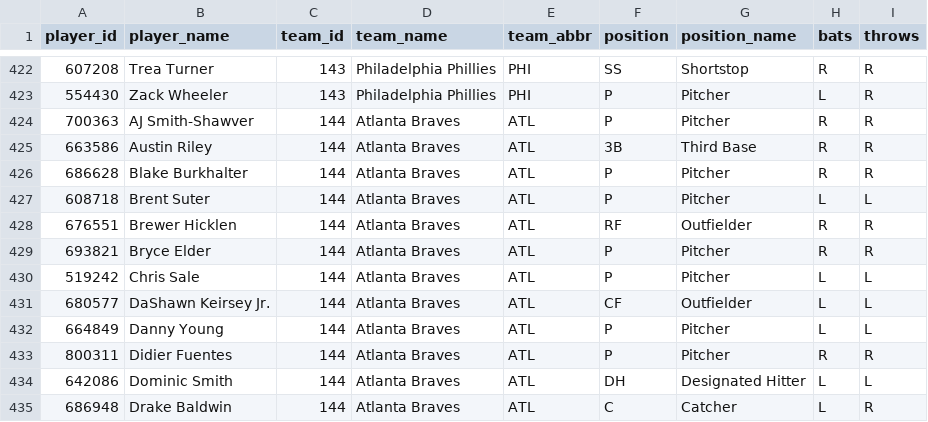
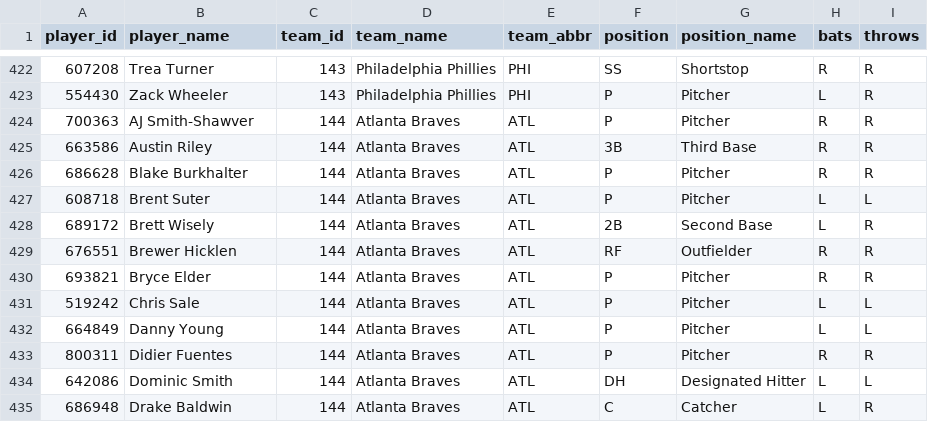
Before and after one commit to dylhauck/alpha-wagerz-model, a CSV file: data/reference/mlb/player_reference.csv, drawn as a sheet; only a part is shown, gaps mark what is left out.

```diff
--- a/data/reference/mlb/player_reference.csv
+++ b/data/reference/mlb/player_reference.csv
@@ -427,2 +427,3 @@ player_id,player_name,team_id,team_name,team_abbr,position,position_name,bats,th
 608718,Brent Suter,144,Atlanta Braves,ATL,P,Pitcher,L,L
+689172,Brett Wisely,144,Atlanta Braves,ATL,2B,Second Base,L,R
 676551,Brewer Hicklen,144,Atlanta Braves,ATL,RF,Outfielder,R,R
@@ -430,3 +431,2 @@ player_id,player_name,team_id,team_name,team_abbr,position,position_name,bats,th
 519242,Chris Sale,144,Atlanta Braves,ATL,P,Pitcher,L,L
-680577,DaShawn Keirsey Jr.,144,Atlanta Braves,ATL,CF,Outfielder,L,L
 664849,Danny Young,144,Atlanta Braves,ATL,P,Pitcher,L,L
```
Also changed, not shown: data/processed/mlb/slate_summary.csv, 17 other files.
